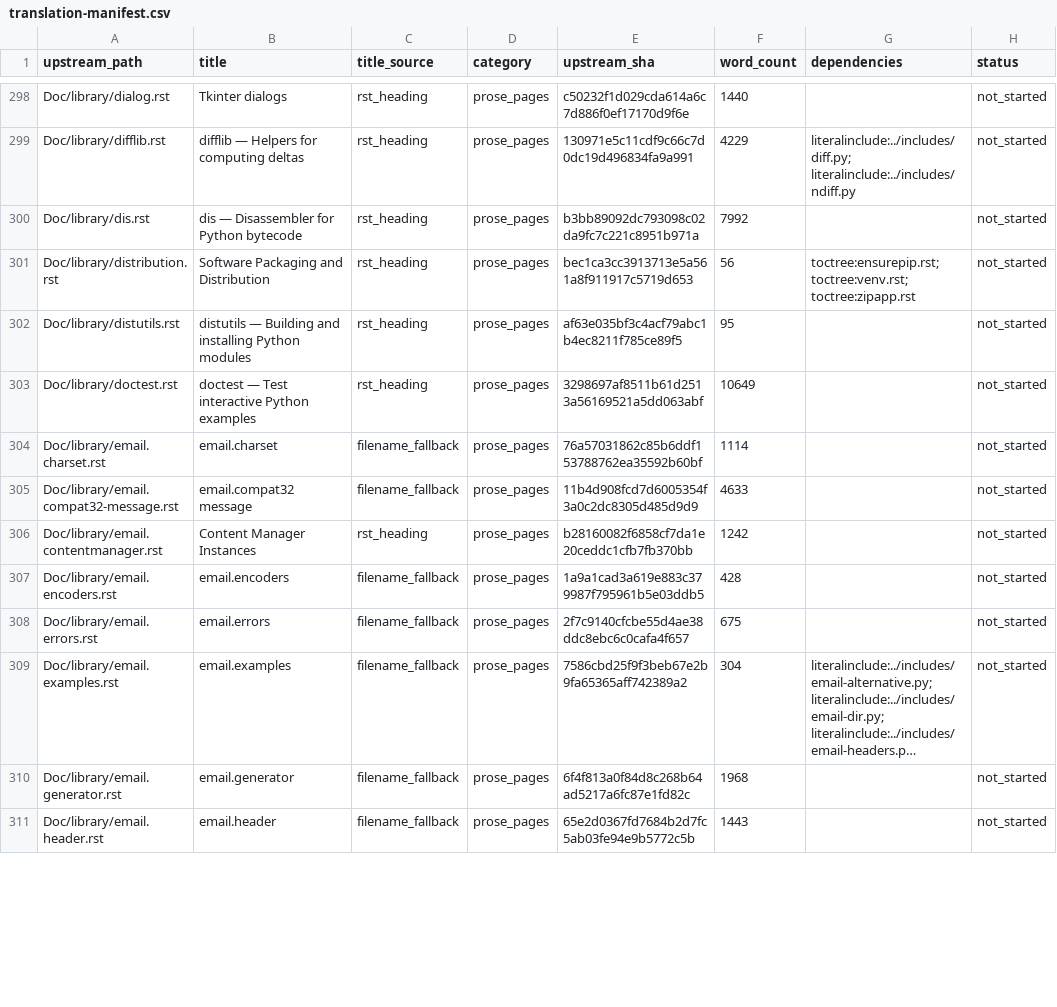
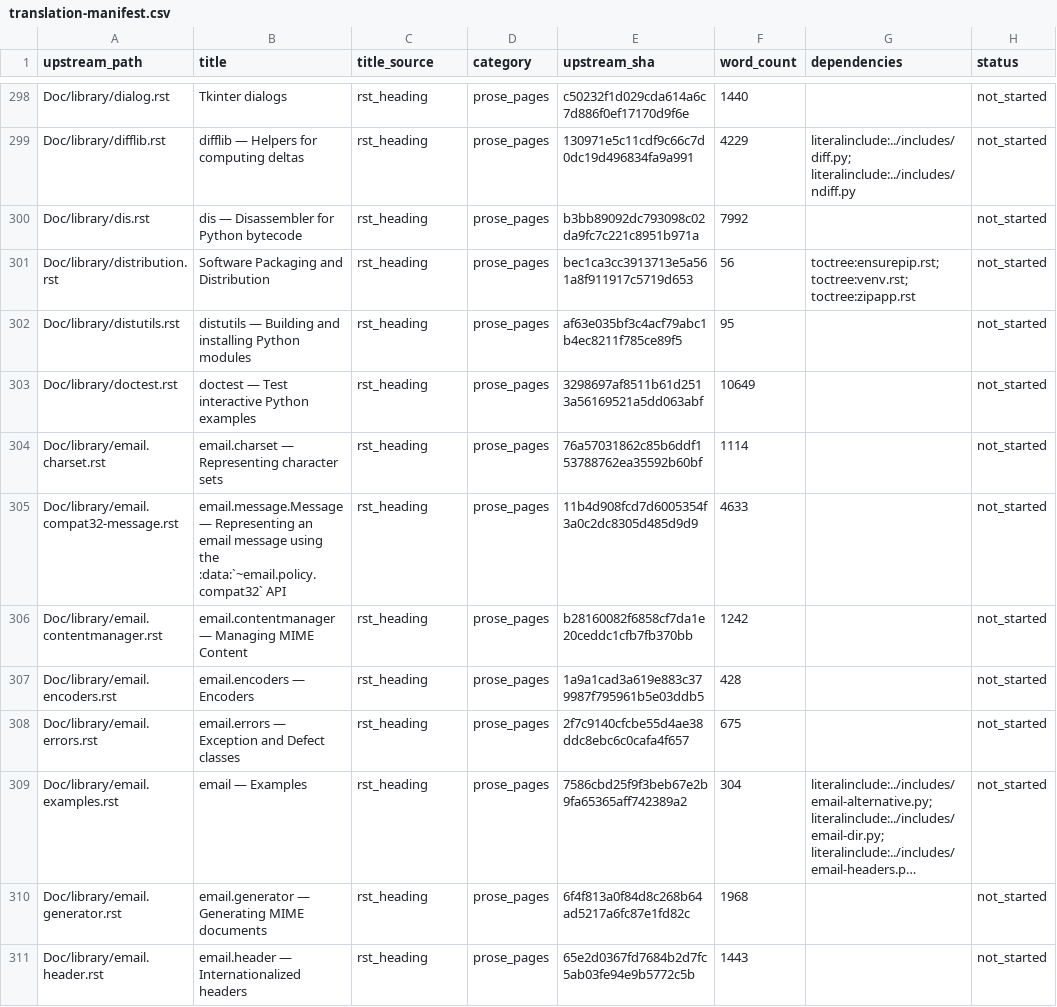
Before and after one commit to SeyhaLite/Python-Documentation, a CSV file: translation-manifest.csv, drawn as a sheet; only a part is shown, gaps mark what is left out; long unchanged cells end in …; the diff covers the shown part only; the diff names each change by its address in the sheet, - before the commit and + after, or states it on an @@ line.

```diff
--- a/translation-manifest.csv
+++ b/translation-manifest.csv
-B304 (title): email.charset
+B304 (title): email.charset — Representing character sets
-C304:C305 (title_source): filename_fallback
+C304:C305 (title_source): rst_heading
-B305 (title): email.compat32 message
+B305 (title): email.message.Message — Representing an email message using the :data:`~email.policy.compat32` API
-B306 (title): Content Manager Instances
+B306 (title): email.contentmanager — Managing MIME Content
-B307 (title): email.encoders
+B307 (title): email.encoders — Encoders
-C307:C311 (title_source): filename_fallback
+C307:C311 (title_source): rst_heading
-B308 (title): email.errors
+B308 (title): email.errors — Exception and Defect classes
-B309 (title): email.examples
+B309 (title): email — Examples
-B310 (title): email.generator
+B310 (title): email.generator — Generating MIME documents
-B311 (title): email.header
+B311 (title): email.header — Internationalized headers
```
Also changed, not shown: 13 edited cells elsewhere in this file, 2 other files.
